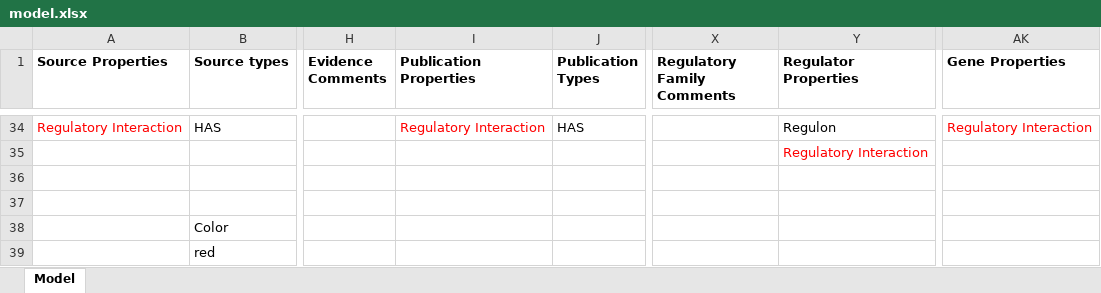
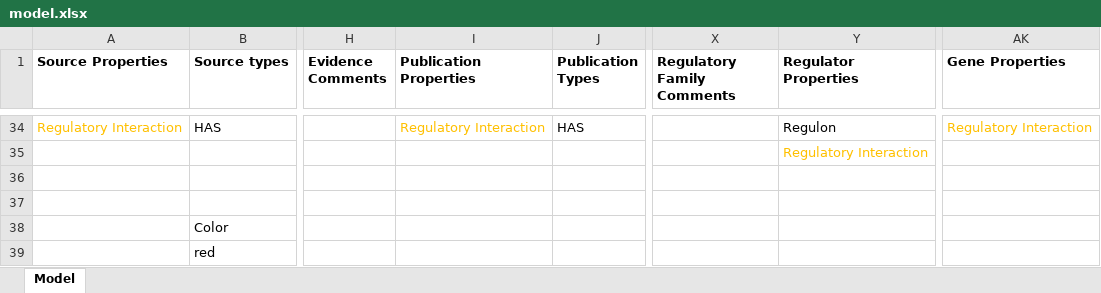
Before and after one commit to cruz-f/protrend-database, an Excel workbook: annotation/model.xlsx, sheet Model, drawn as a sheet; only a part is shown, gaps mark what is left out; values as stored, in another font and other column widths than the file's, no borders; the diff covers the shown part only; the diff names each change by its address in the sheet, - before the commit and + after, or states it on an @@ line.

```diff
--- a/annotation/model.xlsx (sheet Model)
+++ b/annotation/model.xlsx (sheet Model)
-A34 text colour: #FF0000
+A34 text colour: #FFC000
-I34 text colour: #FF0000
+I34 text colour: #FFC000
-AK34 text colour: #FF0000
+AK34 text colour: #FFC000
-Y35 text colour: #FF0000
+Y35 text colour: #FFC000
```
Also changed, not shown: cell formats elsewhere in this sheet.
